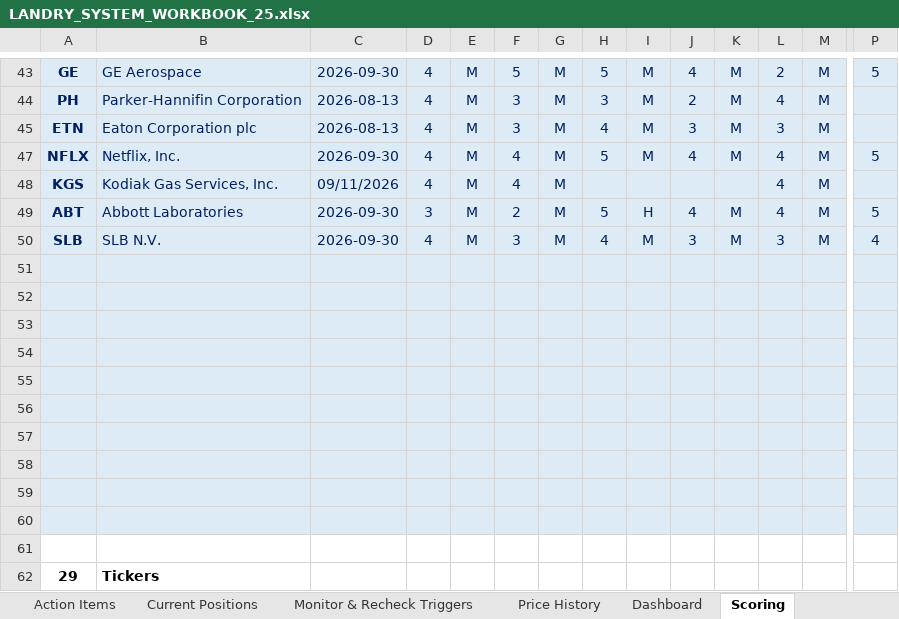
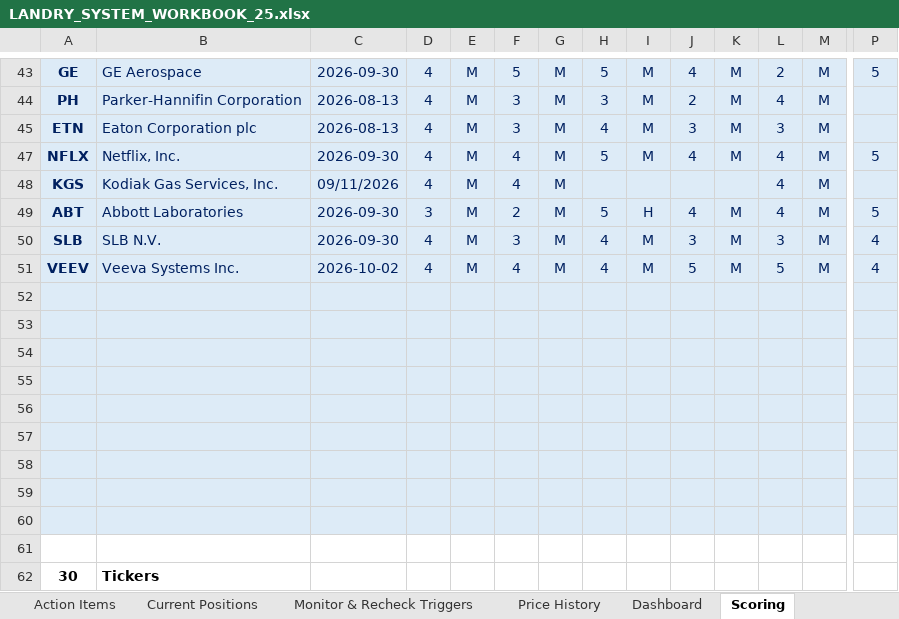
Before and after one commit to cope413/Stock_Picker, an Excel workbook: LANDRY_SYSTEM_WORKBOOK_25.xlsx, sheet Scoring, drawn as a sheet; only a part is shown, gaps mark what is left out; values as stored, in another font and other column widths than the file's, no borders; charts and pictures and conditional formats not drawn; removed rows and columns are numbered as before the commit, all else as after; rows hold the shown columns only; the diff covers the shown part only; the diff names each change by its address in the sheet, - before the commit and + after, or states it on an @@ line.

```diff
--- a/LANDRY_SYSTEM_WORKBOOK_25.xlsx (sheet Scoring)
+++ b/LANDRY_SYSTEM_WORKBOOK_25.xlsx (sheet Scoring)
+row 51: VEEV | Veeva Systems Inc. | 2026-10-02 | 4 | M | 4 | M | 4 | M | 5 | M | 5 | M | 4
-A61:M61 fill: #DDEBF7
+A61:M61 fill: none
-P61 fill: #DDEBF7
+P61 fill: none
-row 62: (empty)
+row 62: 30 | Tickers
-row 62: 29 | Tickers
```
Also changed, not shown: cell formats elsewhere in this sheet, sheet Open Items, sheet Dashboard, sheet Journal, sheet Schema Reference, formulas that keep their value, charts or pictures, CANDIDATES LIST.xlsx, 7 other files.
